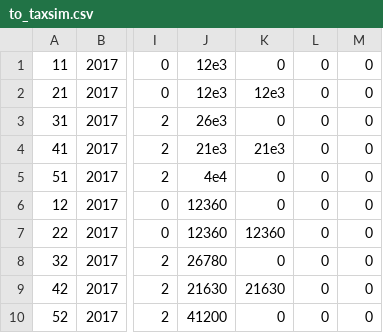
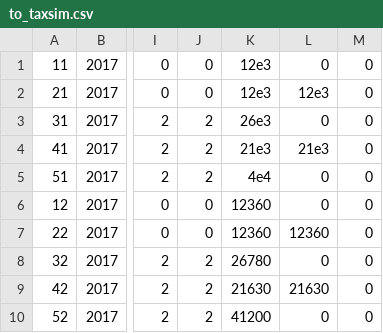
Before and after one commit to forsythfuture/income-insufficiency, a CSV file: to_taxsim.csv, drawn as a sheet; only a part is shown, gaps mark what is left out; removed rows and columns are numbered as before the commit, all else as after; the diff names each change by its address in the sheet, - before the commit and + after, or states it on an @@ line.

```diff
--- a/to_taxsim.csv
+++ b/to_taxsim.csv
+column J, rows 1-10: 0 | 0 | 2 | 2 | 2 | 0 | 0 | 2 | 2 | 2
-column L, rows 1-10: all 0
```
Also changed, not shown: 1 other file.
